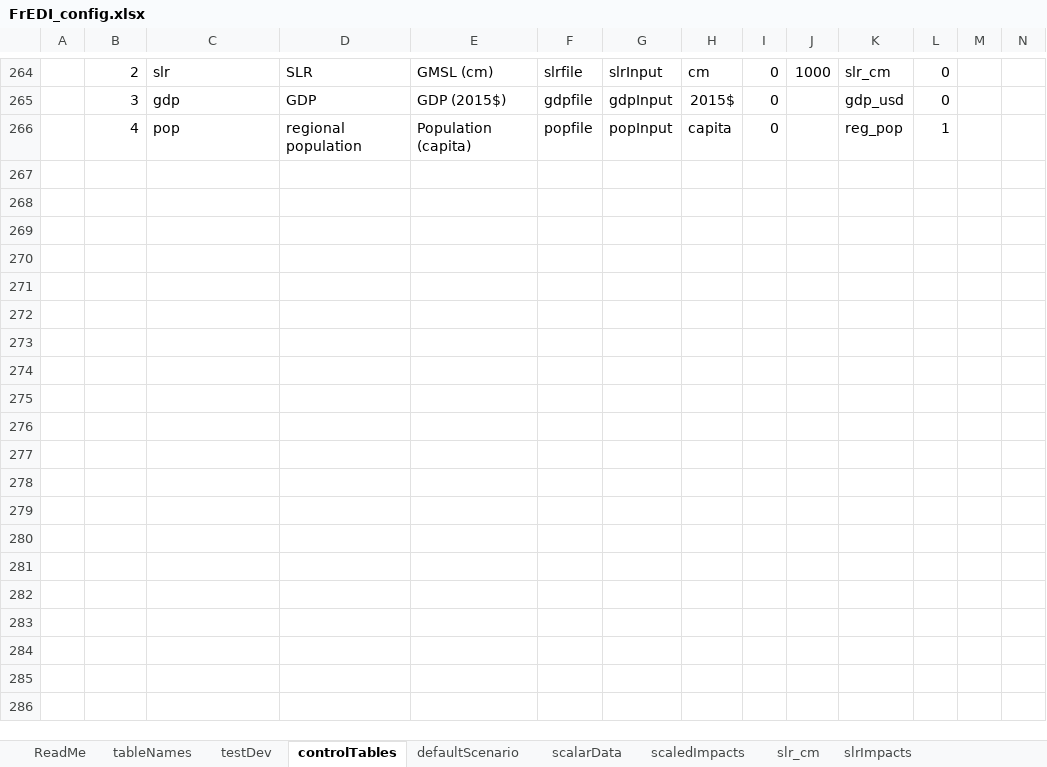
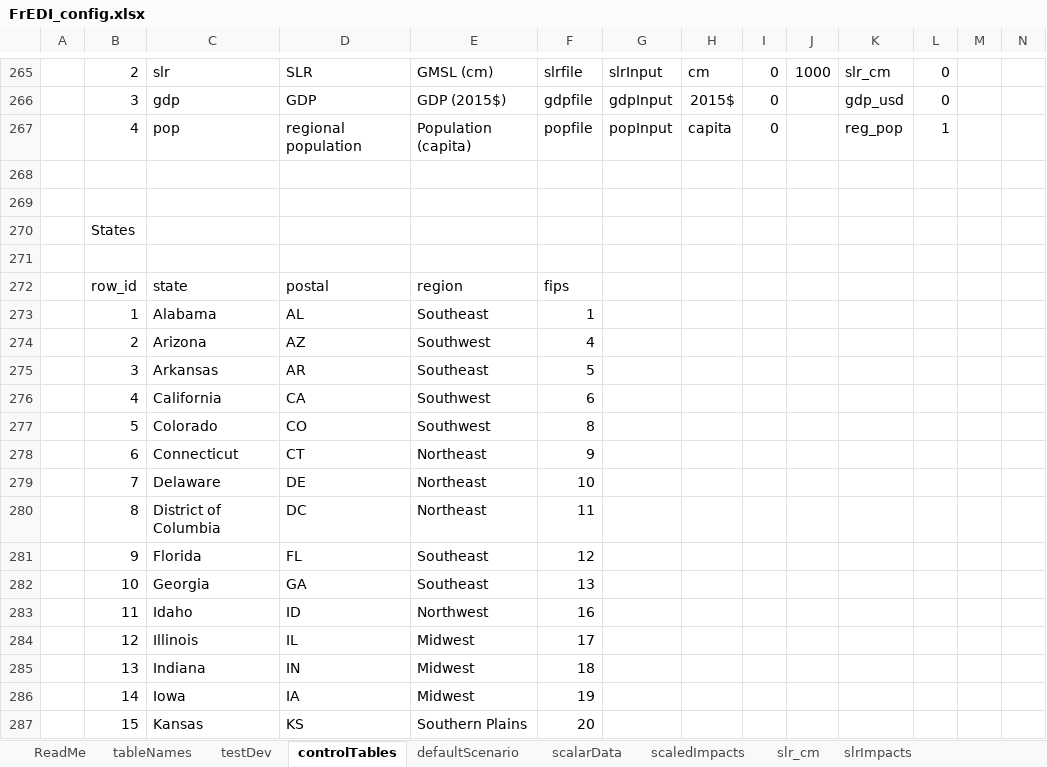
Before and after one commit to USEPA/FrEDI_Data, an Excel workbook: inst/extdata/FrEDI_config.xlsx, sheet controlTables, drawn as a sheet; only a part is shown, gaps mark what is left out; values as stored, in another font and other column widths than the file's, no cell formats; conditional formats and table styles not drawn; rows hold the shown columns only; the diff covers the shown part only; the diff names each change by its address in the sheet, - before the commit and + after, or states it on an @@ line.

Commit message:
Added state info to control tables in config file

```diff
--- a/inst/extdata/FrEDI_config.xlsx (sheet controlTables)
+++ b/inst/extdata/FrEDI_config.xlsx (sheet controlTables)
+row 268: (empty)
+row 269: (empty)
+row 270:  | States
+row 271: (empty)
+row 272:  | row_id | state | postal | region | fips
+row 273:  | 1 | Alabama | AL | Southeast | 1
+row 274:  | 2 | Arizona | AZ | Southwest | 4
+row 275:  | 3 | Arkansas | AR | Southeast | 5
+row 276:  | 4 | California | CA | Southwest | 6
+row 277:  | 5 | Colorado | CO | Southwest | 8
+row 278:  | 6 | Connecticut | CT | Northeast | 9
+row 279:  | 7 | Delaware | DE | Northeast | 10
+row 280:  | 8 | District of Columbia | DC | Northeast | 11
+row 281:  | 9 | Florida | FL | Southeast | 12
+row 282:  | 10 | Georgia | GA | Southeast | 13
+row 283:  | 11 | Idaho | ID | Northwest | 16
+row 284:  | 12 | Illinois | IL | Midwest | 17
+row 285:  | 13 | Indiana | IN | Midwest | 18
+row 286:  | 14 | Iowa | IA | Midwest | 19
+row 287:  | 15 | Kansas | KS | Southern Plains | 20
```
Also changed, not shown: 48 added rows, 13 removed rows and 86 edited cells elsewhere in this sheet, sheet tableNames, cell formats, formulas that keep their value.
